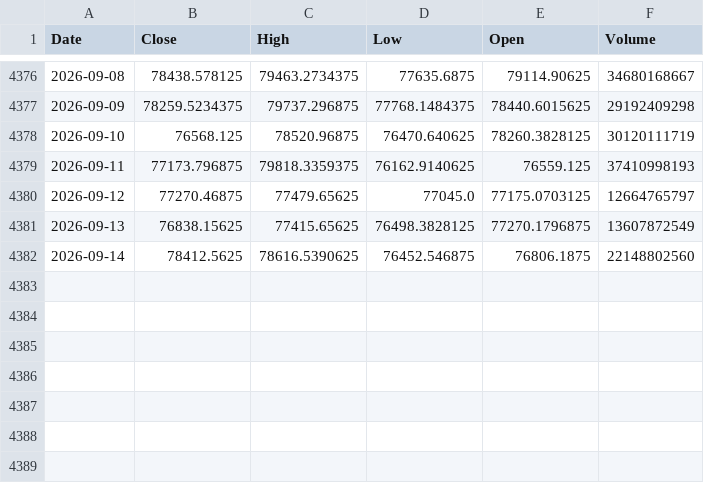
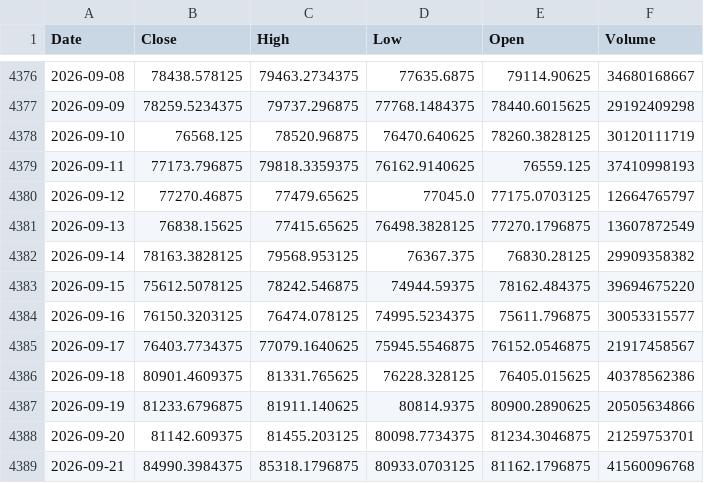
Before and after one commit to Punysh6r/btc-quant-analysis, a CSV file: data/prices_btc_usd.csv, drawn as a sheet; only a part is shown, gaps mark what is left out.

```diff
--- a/data/prices_btc_usd.csv
+++ b/data/prices_btc_usd.csv
@@ -4381,2 +4381,9 @@ Date,Close,High,Low,Open,Volume
 2026-09-13,76838.15625,77415.65625,76498.3828125,77270.1796875,13607872549
-2026-09-14,78412.5625,78616.5390625,76452.546875,76806.1875,22148802560
+2026-09-14,78163.3828125,79568.953125,76367.375,76830.28125,29909358382
+2026-09-15,75612.5078125,78242.546875,74944.59375,78162.484375,39694675220
+2026-09-16,76150.3203125,76474.078125,74995.5234375,75611.796875,30053315577
+2026-09-17,76403.7734375,77079.1640625,75945.5546875,76152.0546875,21917458567
+2026-09-18,80901.4609375,81331.765625,76228.328125,76405.015625,40378562386
+2026-09-19,81233.6796875,81911.140625,80814.9375,80900.2890625,20505634866
+2026-09-20,81142.609375,81455.203125,80098.7734375,81234.3046875,21259753701
+2026-09-21,84990.3984375,85318.1796875,80933.0703125,81162.1796875,41560096768
```
Also changed, not shown: 2 other files.
